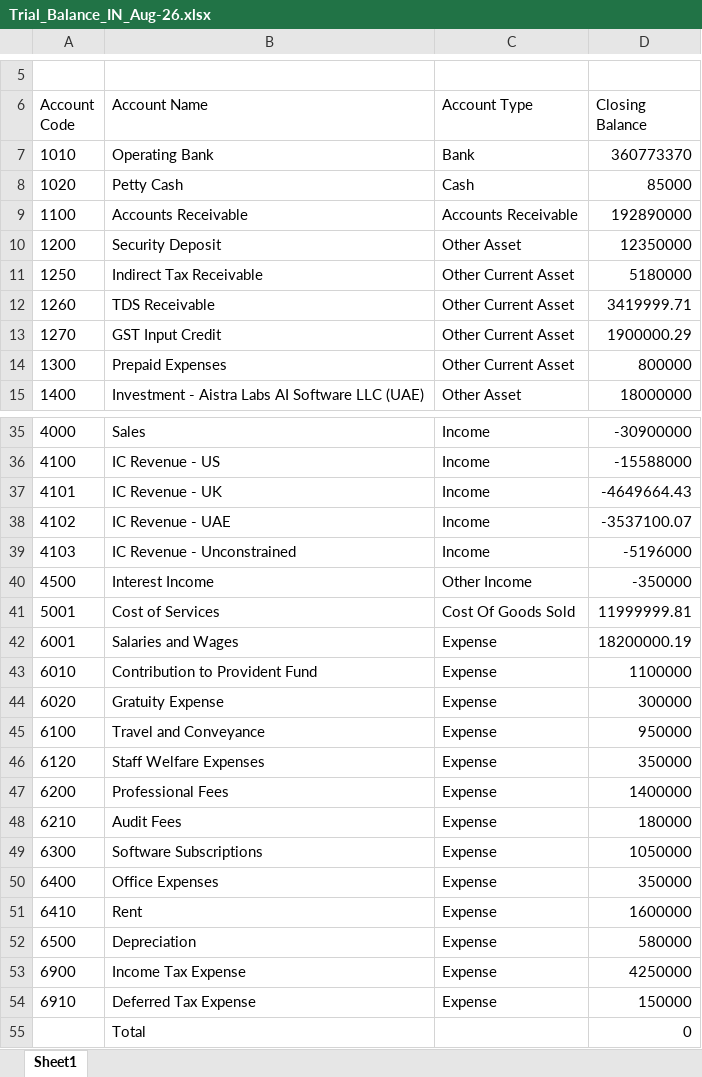
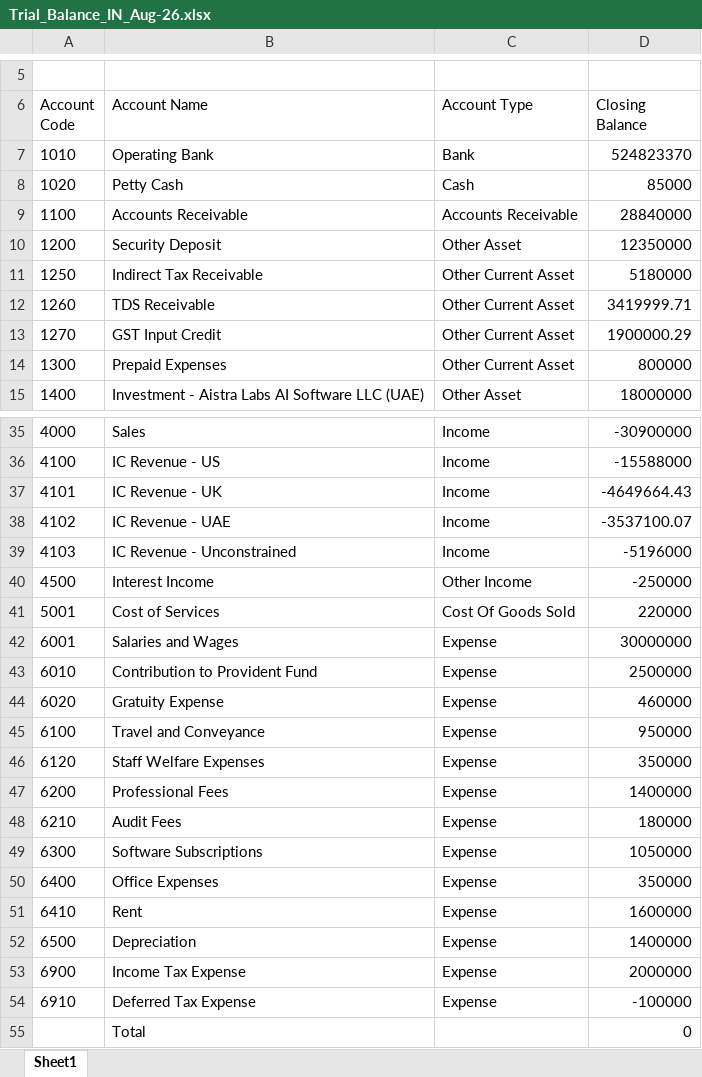
Before and after one commit to prafulla-aistra/aistra-fs, an Excel workbook: samples/Trial_Balance_IN_Aug-26.xlsx, sheet Sheet1, drawn as a sheet; only a part is shown, gaps mark what is left out; values as stored, in another font and other column widths than the file's, no borders; the diff names each change by its address in the sheet, - before the commit and + after, or states it on an @@ line.

```diff
--- a/samples/Trial_Balance_IN_Aug-26.xlsx (sheet Sheet1)
+++ b/samples/Trial_Balance_IN_Aug-26.xlsx (sheet Sheet1)
-D7 (Closing Balance): 360773370
+D7 (Closing Balance): 524823370
-D9 (Closing Balance): 192890000
+D9 (Closing Balance): 28840000
-D40 (Closing Balance): -350000
+D40 (Closing Balance): -250000
-D41 (Closing Balance): 11999999.81
+D41 (Closing Balance): 220000
-D42 (Closing Balance): 18200000.19
+D42 (Closing Balance): 30000000
-D43 (Closing Balance): 1100000
+D43 (Closing Balance): 2500000
-D44 (Closing Balance): 300000
+D44 (Closing Balance): 460000
-D52 (Closing Balance): 580000
+D52 (Closing Balance): 1400000
-D53 (Closing Balance): 4250000
+D53 (Closing Balance): 2000000
-D54 (Closing Balance): 150000
+D54 (Closing Balance): -100000
```
Also changed, not shown: samples/Trial_Balance_IN_Jul-26.xlsx, 34 other files.
